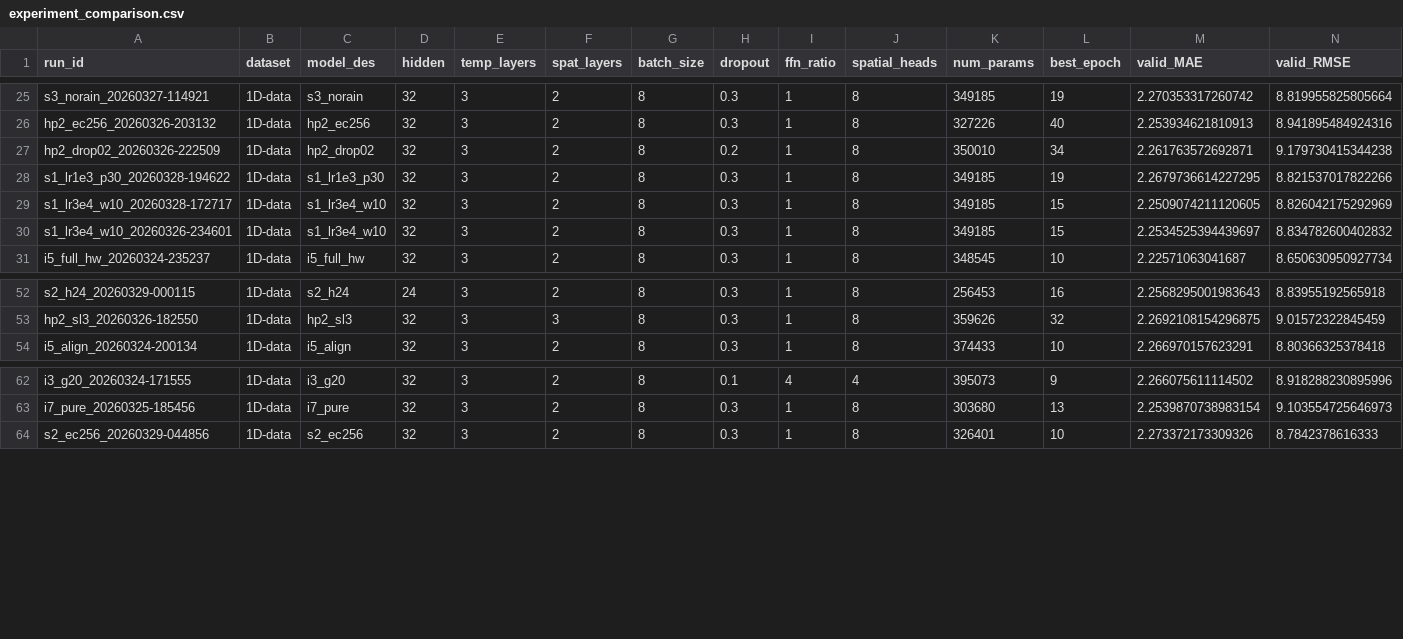
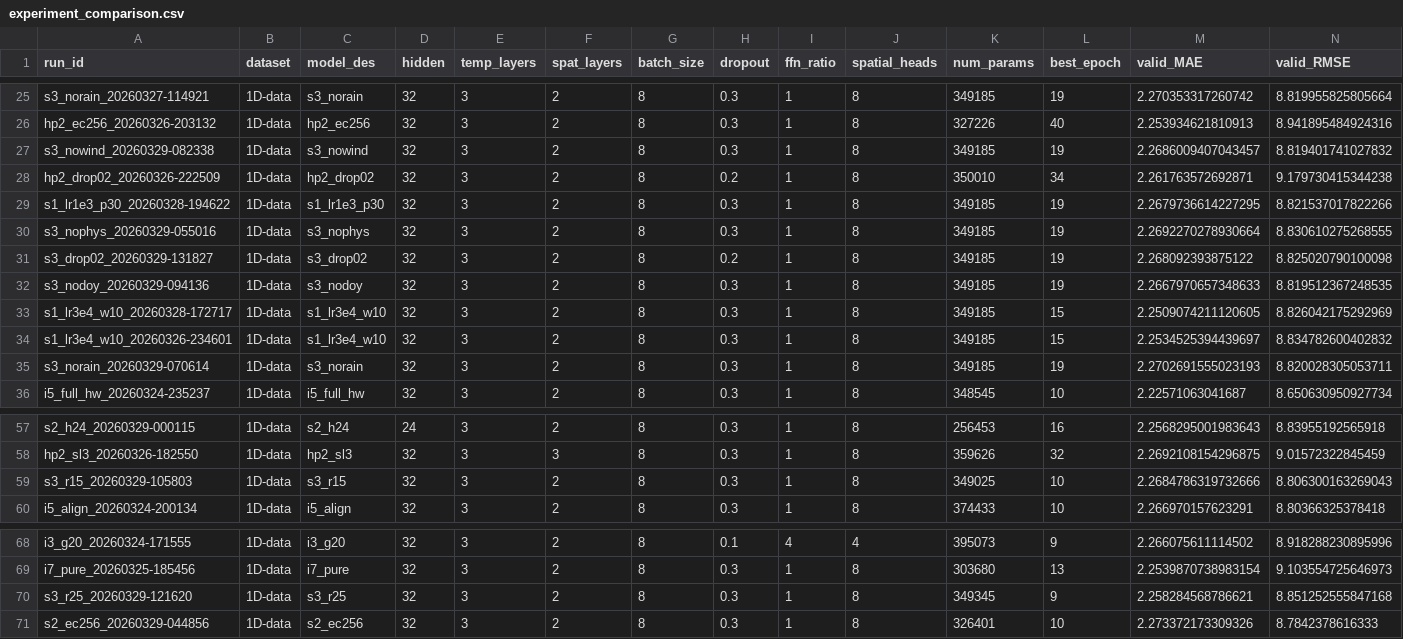
Before and after one commit to tfeilyu/NRFormer_Plus, a CSV file: logs/experiment_comparison.csv, drawn as a sheet; only a part is shown, gaps mark what is left out; rows hold the shown columns only; the diff names each change by its address in the sheet, - before the commit and + after, or states it on an @@ line.

```diff
--- a/logs/experiment_comparison.csv
+++ b/logs/experiment_comparison.csv
+row 27: s3_nowind_20260329-082338 | 1D-data | s3_nowind | 32 | 3 | 2 | 8 | 0.3 | 1 | 8 | 349185 | 19 | 2.2686009407043457 | 8.819401741027832
+row 30: s3_nophys_20260329-055016 | 1D-data | s3_nophys | 32 | 3 | 2 | 8 | 0.3 | 1 | 8 | 349185 | 19 | 2.2692270278930664 | 8.830610275268555
+row 31: s3_drop02_20260329-131827 | 1D-data | s3_drop02 | 32 | 3 | 2 | 8 | 0.2 | 1 | 8 | 349185 | 19 | 2.268092393875122 | 8.825020790100098
+row 32: s3_nodoy_20260329-094136 | 1D-data | s3_nodoy | 32 | 3 | 2 | 8 | 0.3 | 1 | 8 | 349185 | 19 | 2.2667970657348633 | 8.819512367248535
+row 35: s3_norain_20260329-070614 | 1D-data | s3_norain | 32 | 3 | 2 | 8 | 0.3 | 1 | 8 | 349185 | 19 | 2.2702691555023193 | 8.820028305053711
+row 59: s3_r15_20260329-105803 | 1D-data | s3_r15 | 32 | 3 | 2 | 8 | 0.3 | 1 | 8 | 349025 | 10 | 2.2684786319732666 | 8.806300163269043
+row 70: s3_r25_20260329-121620 | 1D-data | s3_r25 | 32 | 3 | 2 | 8 | 0.3 | 1 | 8 | 349345 | 9 | 2.258284568786621 | 8.851252555847168
```
Also changed, not shown: 28 other files.
